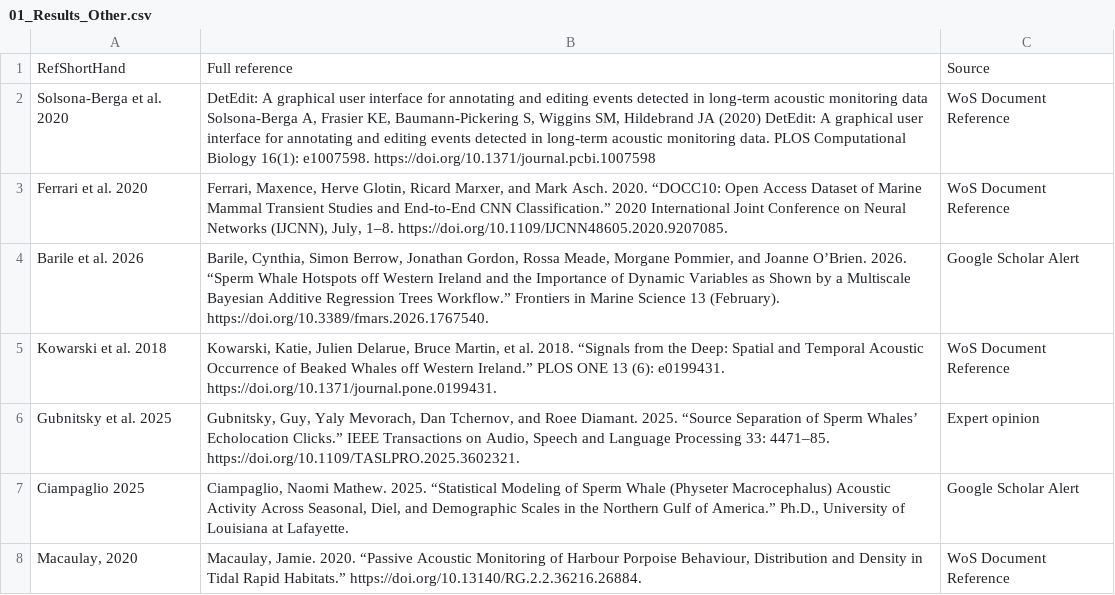
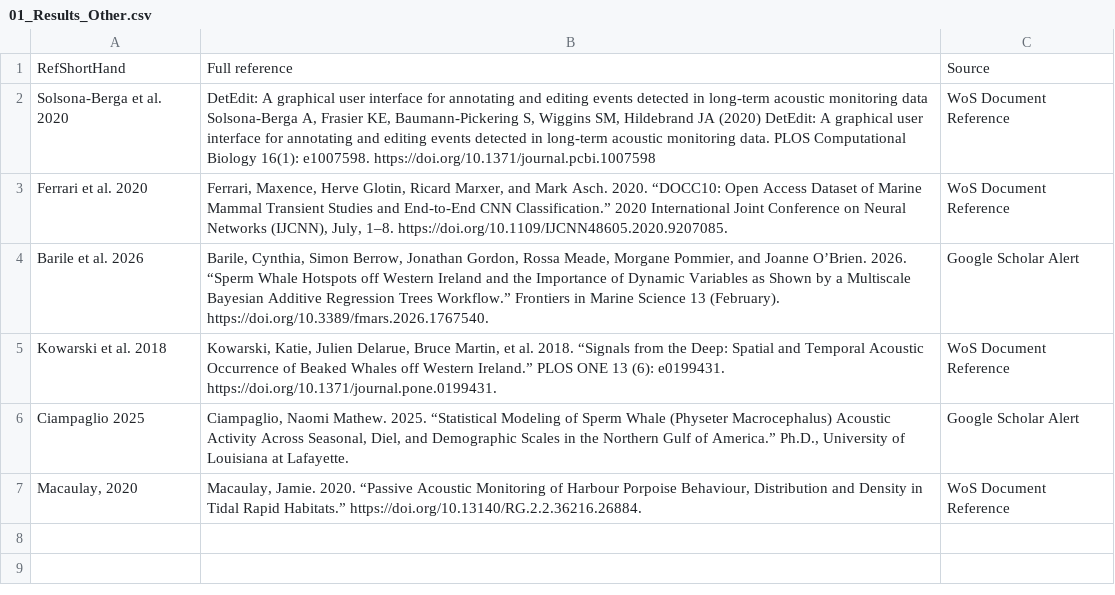
Before and after one commit to GlobalSpermWhaleProject/AcousticDetectionMethodEvaluation, a CSV file: 00_rawdata/01_Results_Other.csv, drawn as a sheet.

Commit message:
Finished initial extraction of data from literature review (excluded two previously included studies, based on further review).

```diff
--- a/00_rawdata/01_Results_Other.csv
+++ b/00_rawdata/01_Results_Other.csv
@@ -6,3 +6,2 @@ Barile et al. 2026,"Barile, Cynthia, Simon Berrow, Jonathan Gordon, Rossa Meade,
 Kowarski et al. 2018,"Kowarski, Katie, Julien Delarue, Bruce Martin, et al. 2018. “Signals from the Deep: Spatial and Temporal Acoustic Occurrence of Beaked Whales off Western Ireland.” PLOS ONE 13 (6): e0199431. https://doi.org/10.1371/journal.pone.0199431.",WoS Document Reference
-Gubnitsky et al. 2025,"Gubnitsky, Guy, Yaly Mevorach, Dan Tchernov, and Roee Diamant. 2025. “Source Separation of Sperm Whales’ Echolocation Clicks.” IEEE Transactions on Audio, Speech and Language Processing 33: 4471–85. https://doi.org/10.1109/TASLPRO.2025.3602321.",Expert opinion
 Ciampaglio 2025,"Ciampaglio, Naomi Mathew. 2025. “Statistical Modeling of Sperm Whale (Physeter Macrocephalus) Acoustic Activity Across Seasonal, Diel, and Demographic Scales in the Northern Gulf of America.” Ph.D., University of Louisiana at Lafayette.",Google Scholar Alert
```
Also changed, not shown: 00_rawdata/02_FilteredResults_SecondaryScreening.csv, 1 other file.
